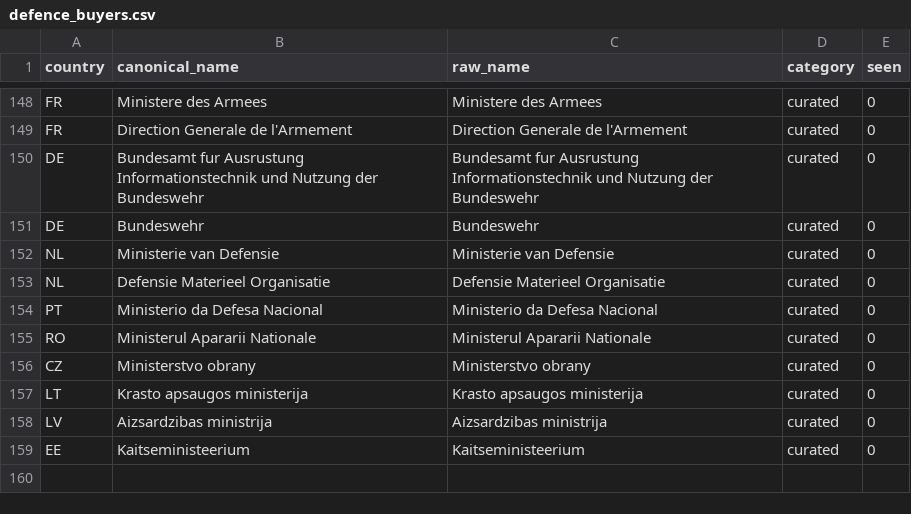
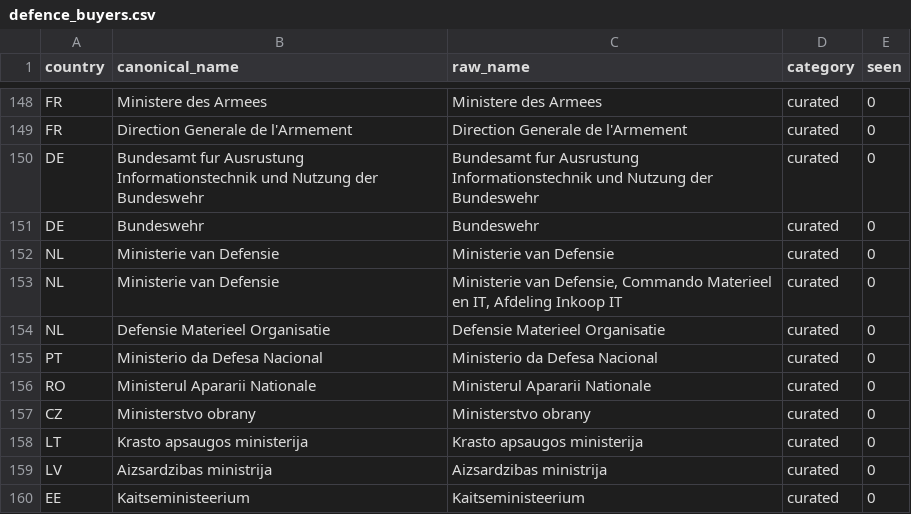
Before and after one commit to Dev-In-Crypt/DefenceGate, a CSV file: backend/seeds/defence_buyers.csv, drawn as a sheet; only a part is shown, gaps mark what is left out.

Commit message:
Collect the Dutch procurement platform, and correct what was said about SBIR
TenderNed answers anonymously with JSON, and holds 22,016 publications for 2026. It is
procurement, not grants: no SBIR Defensie call was published there this year, which
corrects an earlier note. What it does hold for a defence supplier is 435 publications
from Defensie, 162 under the defence directive, and 23 that are national-only and so not
in TED.

The list states the directive in the form name, so the legal basis needs no detail
request. CPV codes are on the detail page only, so that page is read for every
publication (about 100 a day), and a publication whose page could not be read is landed
and makes the run partial. Paging stops at 10,000 rows and a year is 22,000, so a day is
the window, and a day that returns fewer rows than the API reports is an error. Two
counters of days to the deadline move without the notice changing and are dropped before
hashing.

The endpoint is the portal's own, not the documented XML API that needs credentials; the
dataset is CC0. The note says so and leaves the decision to the owner.

```diff
--- a/backend/seeds/defence_buyers.csv
+++ b/backend/seeds/defence_buyers.csv
@@ -152,2 +152,3 @@ DE,Bundeswehr,Bundeswehr,curated,0
 NL,Ministerie van Defensie,Ministerie van Defensie,curated,0
+NL,Ministerie van Defensie,"Ministerie van Defensie, Commando Materieel en IT, Afdeling Inkoop IT",curated,0
 NL,Defensie Materieel Organisatie,Defensie Materieel Organisatie,curated,0
```
Also changed, not shown: 10 other files.
